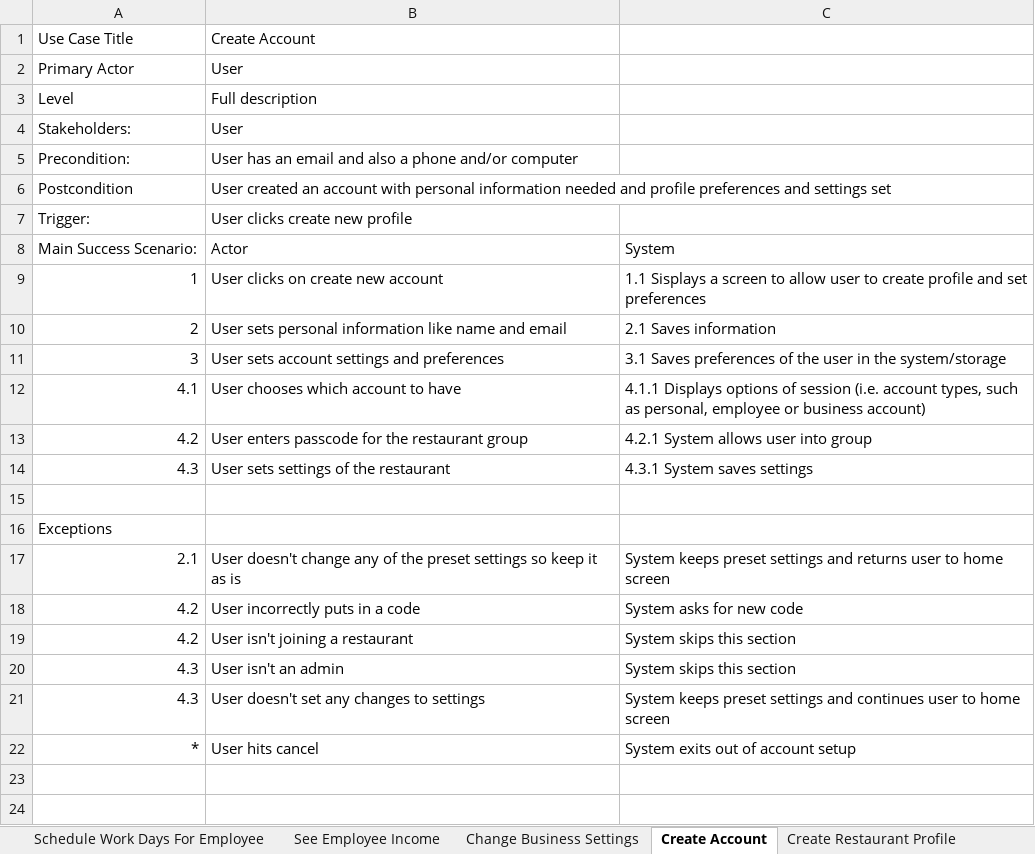
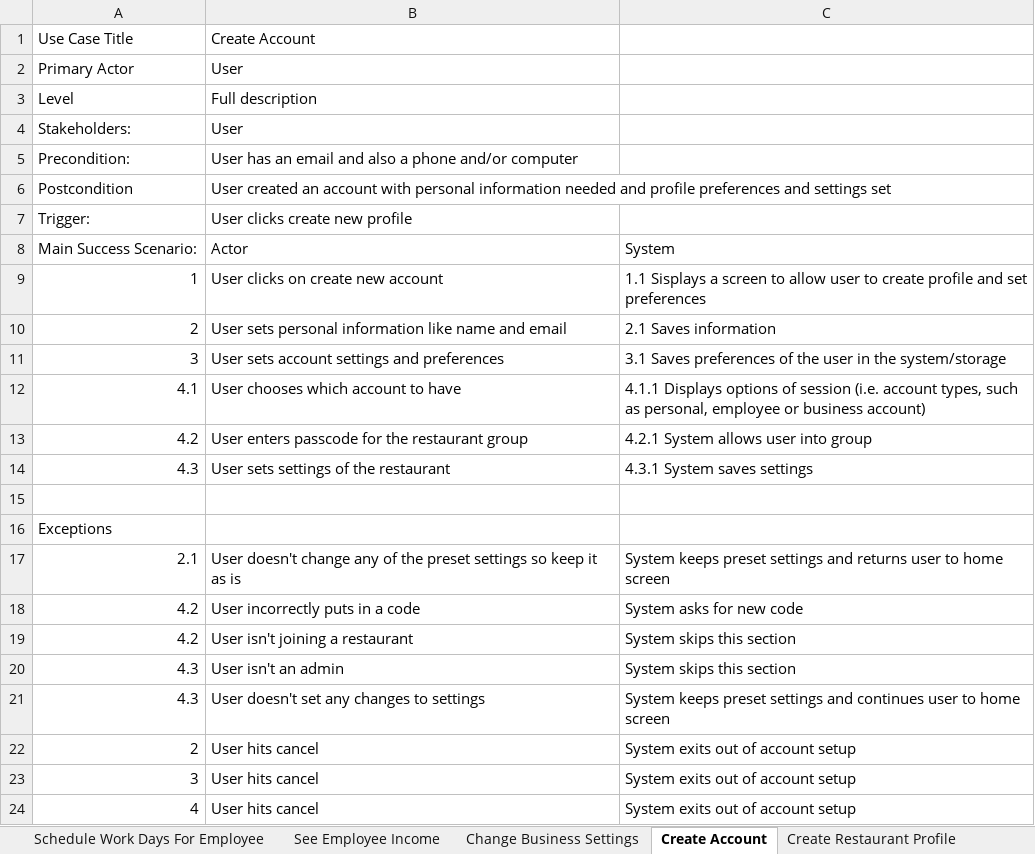
Before and after one commit to BennoMan123/PayStub-app, an Excel workbook: System Requirements/PayStub+ Use Case Scenarios and Descriptions.xlsx, sheet Create Account, drawn as a sheet; values as stored, in another font and other column widths than the file's, no borders; charts and pictures not drawn; the diff names each change by its address in the sheet, - before the commit and + after, or states it on an @@ line.

```diff
--- a/System Requirements/PayStub+ Use Case Scenarios and Descriptions.xlsx (sheet Create Account)
+++ b/System Requirements/PayStub+ Use Case Scenarios and Descriptions.xlsx (sheet Create Account)
-A22: *
+A22: 2
+row 23: 3 | User hits cancel | System exits out of account setup
+row 24: 4 | User hits cancel | System exits out of account setup
```
Also changed, not shown: sheet Schedule Work Days For Employee, sheet Add User To Restaurant Group, charts or pictures, 5 other files.
